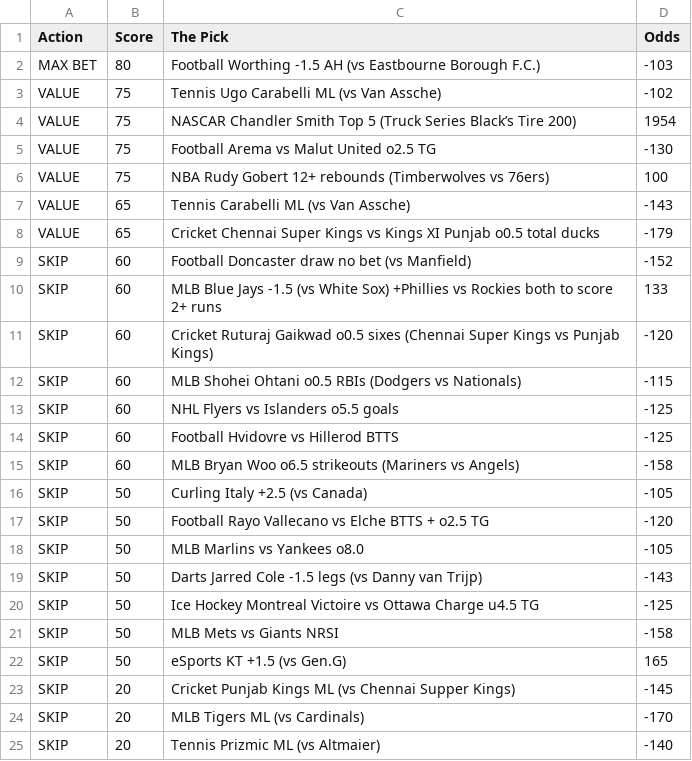
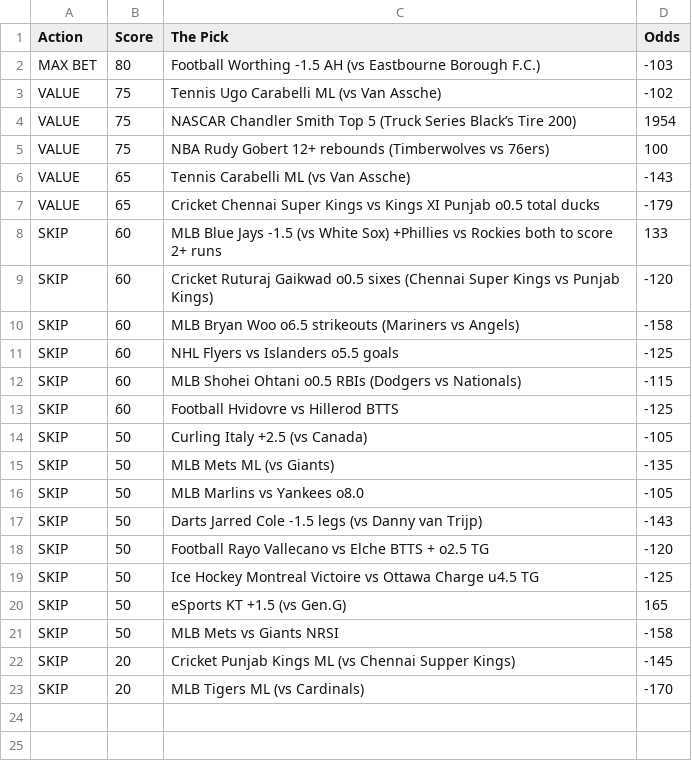
Before and after one commit to CameronBroussard6/Sports_Picks_Ranked, a CSV file: ranked_today.csv, drawn as a sheet.

```diff
--- a/ranked_today.csv
+++ b/ranked_today.csv
@@ -4,3 +4,2 @@ VALUE,75,Tennis Ugo Carabelli ML (vs Van Assche),-102
 VALUE,75,NASCAR Chandler Smith Top 5 (Truck Series Black’s Tire 200),1954
-VALUE,75,Football Arema vs Malut United o2.5 TG,-130
 VALUE,75,NBA Rudy Gobert 12+ rebounds (Timberwolves vs 76ers),100
@@ -8,18 +7,17 @@ VALUE,65,Tennis Carabelli ML (vs Van Assche),-143
 VALUE,65,Cricket Chennai Super Kings vs Kings XI Punjab o0.5 total ducks,-179
-SKIP,60,Football Doncaster draw no bet (vs Manfield),-152
 SKIP,60,MLB Blue Jays -1.5 (vs White Sox) +Phillies vs Rockies both to score 2+ runs,133
 SKIP,60,Cricket Ruturaj Gaikwad o0.5 sixes (Chennai Super Kings vs Punjab Kings),-120
+SKIP,60,MLB Bryan Woo o6.5 strikeouts (Mariners vs Angels),-158
+SKIP,60,NHL Flyers vs Islanders o5.5 goals,-125
 SKIP,60,MLB Shohei Ohtani o0.5 RBIs (Dodgers vs Nationals),-115
-SKIP,60,NHL Flyers vs Islanders o5.5 goals,-125
 SKIP,60,Football Hvidovre vs Hillerod BTTS,-125
-SKIP,60,MLB Bryan Woo o6.5 strikeouts (Mariners vs Angels),-158
 SKIP,50,Curling Italy +2.5 (vs Canada),-105
-SKIP,50,Football Rayo Vallecano vs Elche BTTS + o2.5 TG,-120
+SKIP,50,MLB Mets ML (vs Giants),-135
 SKIP,50,MLB Marlins vs Yankees o8.0,-105
 SKIP,50,Darts Jarred Cole -1.5 legs (vs Danny van Trijp),-143
+SKIP,50,Football Rayo Vallecano vs Elche BTTS + o2.5 TG,-120
 SKIP,50,Ice Hockey Montreal Victoire vs Ottawa Charge u4.5 TG,-125
+SKIP,50,eSports KT +1.5 (vs Gen.G),165
 SKIP,50,MLB Mets vs Giants NRSI,-158
-SKIP,50,eSports KT +1.5 (vs Gen.G),165
 SKIP,20,Cricket Punjab Kings ML (vs Chennai Supper Kings),-145
 SKIP,20,MLB Tigers ML (vs Cardinals),-170
-SKIP,20,Tennis Prizmic ML (vs Altmaier),-140
```
